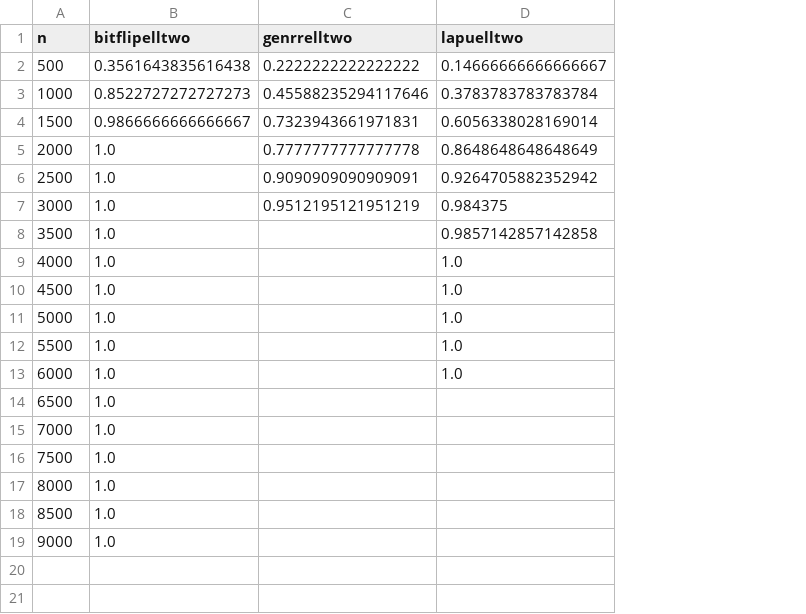
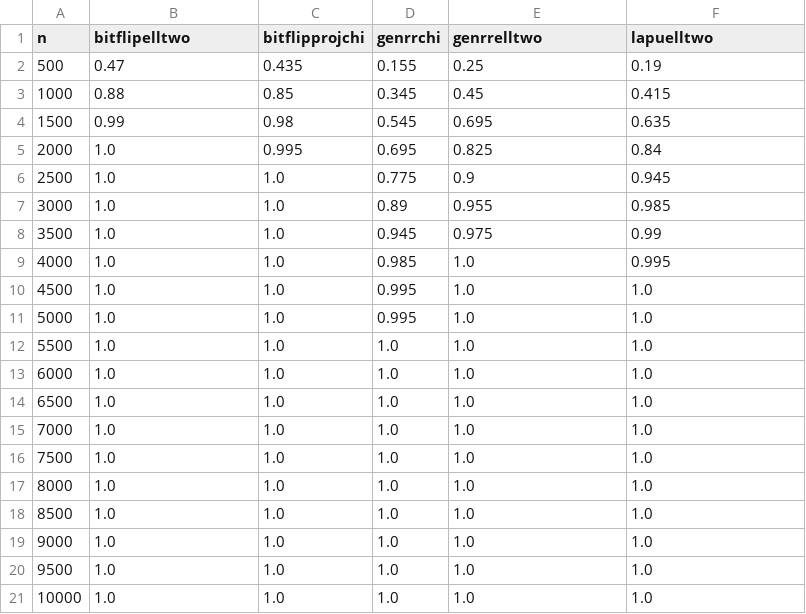
Before and after one commit to Jong-Min-Moon/LDPUts, a CSV file: experiment/db/location_power_d3_priv20.csv, drawn as a sheet; addresses are those after the commit; the diff names each change by its address in the sheet, - before the commit and + after, or states it on an @@ line.

```diff
--- a/experiment/db/location_power_d3_priv20.csv
+++ b/experiment/db/location_power_d3_priv20.csv
+column C (bitflipprojchi), rows 2-19: 0.435 | 0.85 | 0.98 | 0.995 | 1.0 | 1.0 | 1.0 | 1.0 | 1.0 | 1.0 | 1.0 | 1.0 | 1.0 | 1.0 | 1.0 | 1.0 | 1.0 | 1.0
+column D (genrrchi), rows 2-19: 0.155 | 0.345 | 0.545 | 0.695 | 0.775 | 0.89 | 0.945 | 0.985 | 0.995 | 0.995 | 1.0 | 1.0 | 1.0 | 1.0 | 1.0 | 1.0 | 1.0 | 1.0
-B2 (bitflipelltwo): 0.3561643835616438
+B2 (bitflipelltwo): 0.47
-E2 (genrrelltwo): 0.2222222222222222
+E2 (genrrelltwo): 0.25
-F2 (lapuelltwo): 0.14666666666666667
+F2 (lapuelltwo): 0.19
-B3 (bitflipelltwo): 0.8522727272727273
+B3 (bitflipelltwo): 0.88
-E3 (genrrelltwo): 0.45588235294117646
+E3 (genrrelltwo): 0.45
-F3 (lapuelltwo): 0.3783783783783784
+F3 (lapuelltwo): 0.415
-B4 (bitflipelltwo): 0.9866666666666667
+B4 (bitflipelltwo): 0.99
-E4 (genrrelltwo): 0.7323943661971831
+E4 (genrrelltwo): 0.695
-F4 (lapuelltwo): 0.6056338028169014
+F4 (lapuelltwo): 0.635
-E5 (genrrelltwo): 0.7777777777777778
+E5 (genrrelltwo): 0.825
-F5 (lapuelltwo): 0.8648648648648649
+F5 (lapuelltwo): 0.84
-E6 (genrrelltwo): 0.9090909090909091
+E6 (genrrelltwo): 0.9
-F6 (lapuelltwo): 0.9264705882352942
+F6 (lapuelltwo): 0.945
-E7 (genrrelltwo): 0.9512195121951219
+E7 (genrrelltwo): 0.955
-F7 (lapuelltwo): 0.984375
+F7 (lapuelltwo): 0.985
-E8 (genrrelltwo): (empty)
+E8 (genrrelltwo): 0.975
-F8 (lapuelltwo): 0.9857142857142858
+F8 (lapuelltwo): 0.99
-E9:E19 (genrrelltwo): (empty)
+E9:E19 (genrrelltwo): 1.0
-F9 (lapuelltwo): 1.0
+F9 (lapuelltwo): 0.995
-F14:F19 (lapuelltwo): (empty)
+F14:F19 (lapuelltwo): 1.0
+row 20: 9500 | 1.0 | 1.0 | 1.0 | 1.0 | 1.0
+row 21: 10000 | 1.0 | 1.0 | 1.0 | 1.0 | 1.0
```
Also changed, not shown: experiment/db/location_power_d3_priv10.csv, experiment/db/location_power_d3_priv5.csv, 9 other files.
